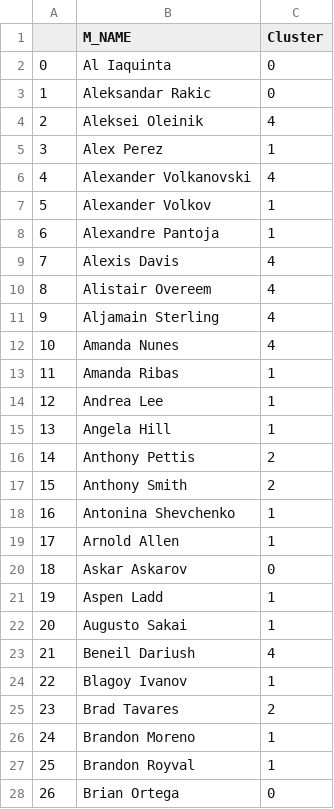
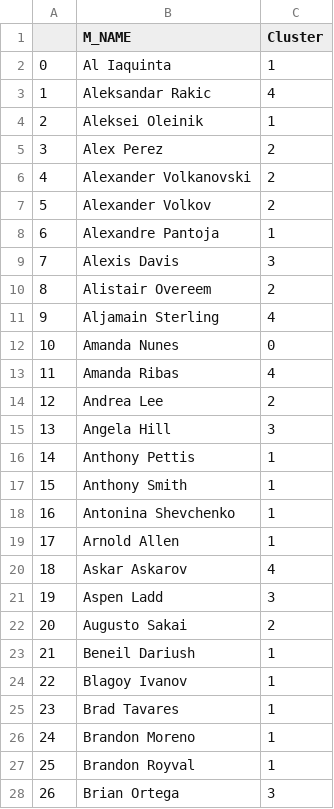
Before and after one commit to BushiDokaj/MIE368-UFC, a CSV file: DataStorage/Clusters/5clusters.csv, drawn as a sheet; only a part is shown; the diff covers the shown part only.

```diff
--- a/DataStorage/Clusters/5clusters.csv
+++ b/DataStorage/Clusters/5clusters.csv
@@ -1,28 +1,28 @@
 ,M_NAME,Cluster
-0,Al Iaquinta,0
-1,Aleksandar Rakic,0
-2,Aleksei Oleinik,4
-3,Alex Perez,1
-4,Alexander Volkanovski,4
-5,Alexander Volkov,1
+0,Al Iaquinta,1
+1,Aleksandar Rakic,4
+2,Aleksei Oleinik,1
+3,Alex Perez,2
+4,Alexander Volkanovski,2
+5,Alexander Volkov,2
 6,Alexandre Pantoja,1
-7,Alexis Davis,4
-8,Alistair Overeem,4
+7,Alexis Davis,3
+8,Alistair Overeem,2
 9,Aljamain Sterling,4
-10,Amanda Nunes,4
-11,Amanda Ribas,1
-12,Andrea Lee,1
-13,Angela Hill,1
-14,Anthony Pettis,2
-15,Anthony Smith,2
+10,Amanda Nunes,0
+11,Amanda Ribas,4
+12,Andrea Lee,2
+13,Angela Hill,3
+14,Anthony Pettis,1
+15,Anthony Smith,1
 16,Antonina Shevchenko,1
 17,Arnold Allen,1
-18,Askar Askarov,0
-19,Aspen Ladd,1
-20,Augusto Sakai,1
-21,Beneil Dariush,4
+18,Askar Askarov,4
+19,Aspen Ladd,3
+20,Augusto Sakai,2
+21,Beneil Dariush,1
 22,Blagoy Ivanov,1
-23,Brad Tavares,2
+23,Brad Tavares,1
 24,Brandon Moreno,1
 25,Brandon Royval,1
-26,Brian Ortega,0
+26,Brian Ortega,3
```
Also changed, not shown: 106 edited cells elsewhere in this file, DataStorage/Clusters/3clusters.csv, DataStorage/Clusters/4clusters.csv, 12 other files.
